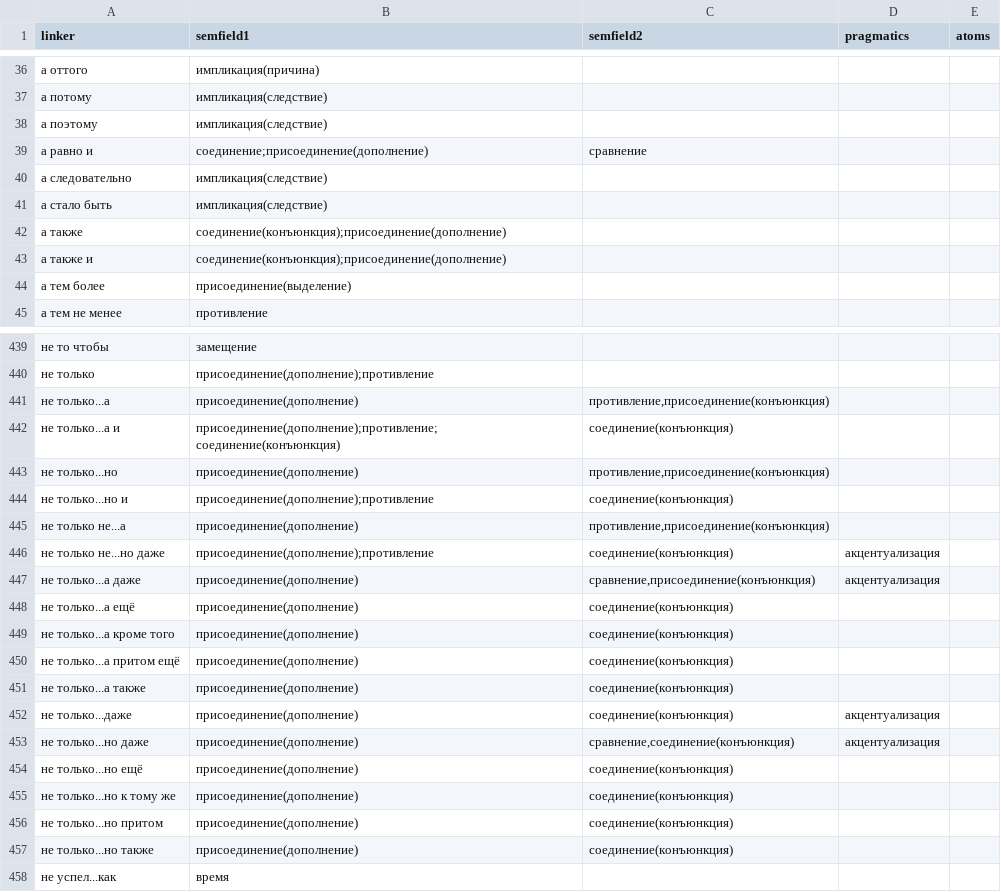
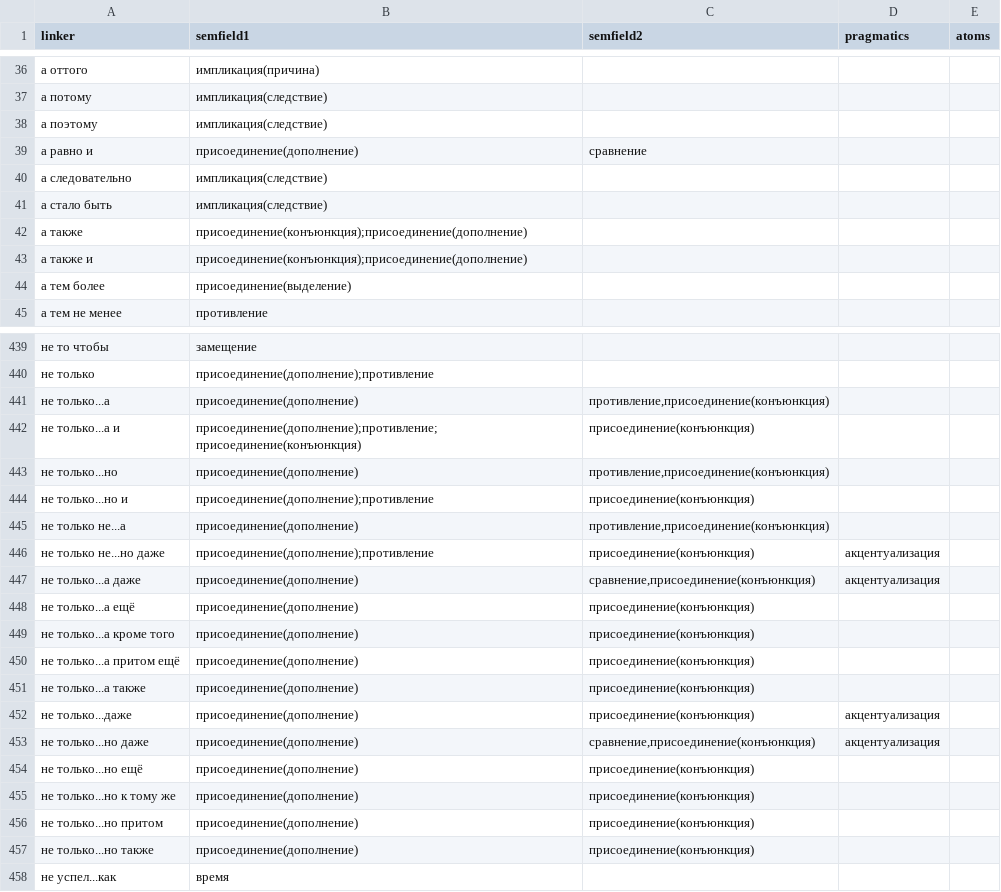
Before and after one commit to Digital-Pushkin-Lab/connector-extractor, a CSV file: data/linkers.csv, drawn as a sheet; only a part is shown, gaps mark what is left out; the diff covers the shown part only.

Commit message:
fix semfield tags in linkers.csv
semfield1:
- импликация(условия) -> импликация(условие)
- причина -> импликация(причина)
- соединение -> removed
- соединение(конъюнкция) -> присоединение(конъюнкция)

semfield2:
- адверсативность -> removed
- заместительные отношения -> замещение
- конъюнкция -> присоединение(конъюнкция)
- соединение(конъюнкция) -> присоединение(конъюнкция)

pragmatics:
- если -> removed

```diff
--- a/data/linkers.csv
+++ b/data/linkers.csv
@@ -38,7 +38,7 @@ linker,semfield1,semfield2,pragmatics,atoms
 а поэтому,импликация(следствие),,,
-а равно и,соединение;присоединение(дополнение),сравнение,,
+а равно и,присоединение(дополнение),сравнение,,
 а следовательно,импликация(следствие),,,
 а стало быть,импликация(следствие),,,
-а также,соединение(конъюнкция);присоединение(дополнение),,,
-а также и,соединение(конъюнкция);присоединение(дополнение),,,
+а также,присоединение(конъюнкция);присоединение(дополнение),,,
+а также и,присоединение(конъюнкция);присоединение(дополнение),,,
 а тем более,присоединение(выделение),,,
@@ -441,18 +441,18 @@ linker,semfield1,semfield2,pragmatics,atoms
 не только...а,присоединение(дополнение),"противление,присоединение(конъюнкция)",,
-не только...а и,присоединение(дополнение);противление;соединение(конъюнкция),соединение(конъюнкция),,
+не только...а и,присоединение(дополнение);противление;присоединение(конъюнкция),присоединение(конъюнкция),,
 не только...но,присоединение(дополнение),"противление,присоединение(конъюнкция)",,
-не только...но и,присоединение(дополнение);противление,соединение(конъюнкция),,
+не только...но и,присоединение(дополнение);противление,присоединение(конъюнкция),,
 не только не...а,присоединение(дополнение),"противление,присоединение(конъюнкция)",,
-не только не...но даже,присоединение(дополнение);противление,соединение(конъюнкция),акцентуализация,
+не только не...но даже,присоединение(дополнение);противление,присоединение(конъюнкция),акцентуализация,
 не только...а даже,присоединение(дополнение),"сравнение,присоединение(конъюнкция)",акцентуализация,
-не только...а ещё,присоединение(дополнение),соединение(конъюнкция),,
-не только...а кроме того,присоединение(дополнение),соединение(конъюнкция),,
-не только...а притом ещё,присоединение(дополнение),соединение(конъюнкция),,
-не только...а также,присоединение(дополнение),соединение(конъюнкция),,
-не только...даже,присоединение(дополнение),соединение(конъюнкция),акцентуализация,
-не только...но даже,присоединение(дополнение),"сравнение,соединение(конъюнкция)",акцентуализация,
-не только...но ещё,присоединение(дополнение),соединение(конъюнкция),,
-не только...но к тому же,присоединение(дополнение),соединение(конъюнкция),,
-не только...но притом,присоединение(дополнение),соединение(конъюнкция),,
-не только...но также,присоединение(дополнение),соединение(конъюнкция),,
+не только...а ещё,присоединение(дополнение),присоединение(конъюнкция),,
+не только...а кроме того,присоединение(дополнение),присоединение(конъюнкция),,
+не только...а притом ещё,присоединение(дополнение),присоединение(конъюнкция),,
+не только...а также,присоединение(дополнение),присоединение(конъюнкция),,
+не только...даже,присоединение(дополнение),присоединение(конъюнкция),акцентуализация,
+не только...но даже,присоединение(дополнение),"сравнение,присоединение(конъюнкция)",акцентуализация,
+не только...но ещё,присоединение(дополнение),присоединение(конъюнкция),,
+не только...но к тому же,присоединение(дополнение),присоединение(конъюнкция),,
+не только...но притом,присоединение(дополнение),присоединение(конъюнкция),,
+не только...но также,присоединение(дополнение),присоединение(конъюнкция),,
 не успел...как,время,,,
```
Also changed, not shown: 32 edited cells elsewhere in this file.
